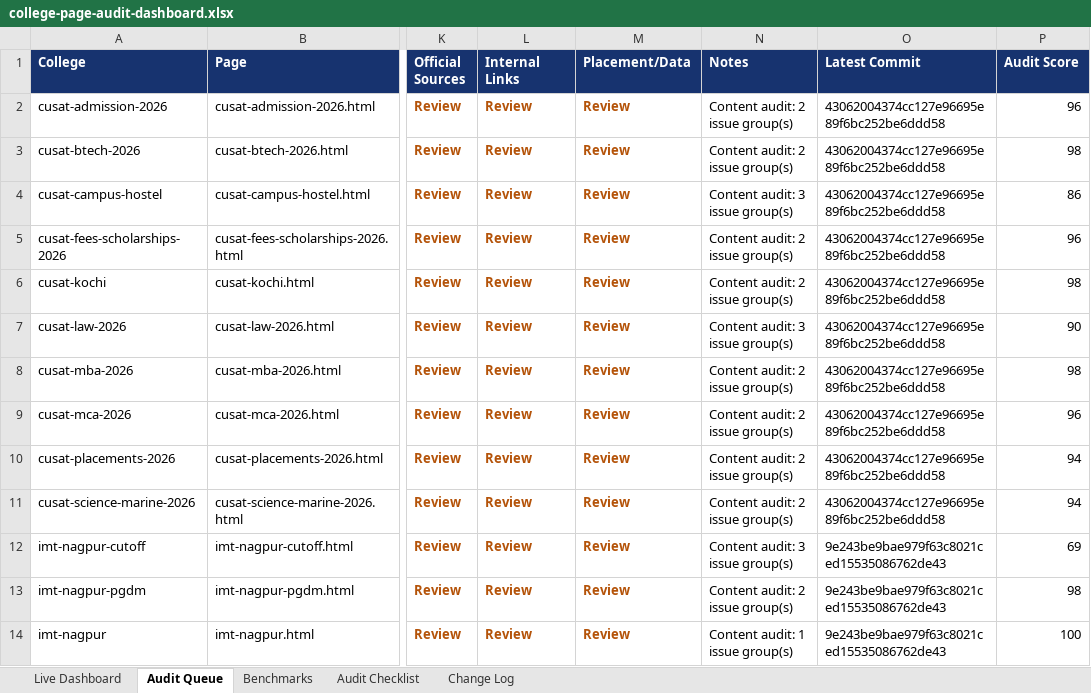
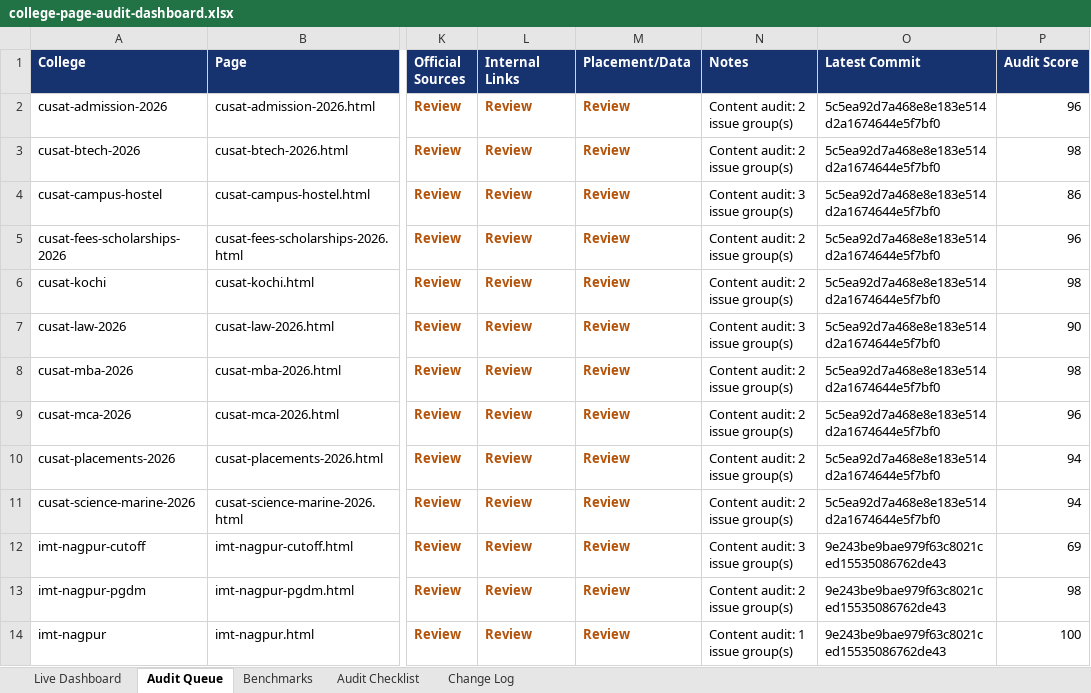
Before and after one commit to vai2110/mba-admission-portal, an Excel workbook: college-page-audit-dashboard.xlsx, sheet Audit Queue, drawn as a sheet; only a part is shown, gaps mark what is left out; values as stored, in another font and other column widths than the file's, no borders; table styles not drawn; the diff covers the shown part only; the diff names each change by its address in the sheet, - before the commit and + after, or states it on an @@ line.

```diff
--- a/college-page-audit-dashboard.xlsx (sheet Audit Queue)
+++ b/college-page-audit-dashboard.xlsx (sheet Audit Queue)
-O2:O11 (Latest Commit): 43062004374cc127e96695e89f6bc252be6ddd58
+O2:O11 (Latest Commit): 5c5ea92d7a468e8e183e514d2a1674644e5f7bf0
```
Also changed, not shown: 7 added rows elsewhere in this sheet, sheet Change Log, sheet Live Dashboard, college-production-tracker.xlsx, 1 other file.
